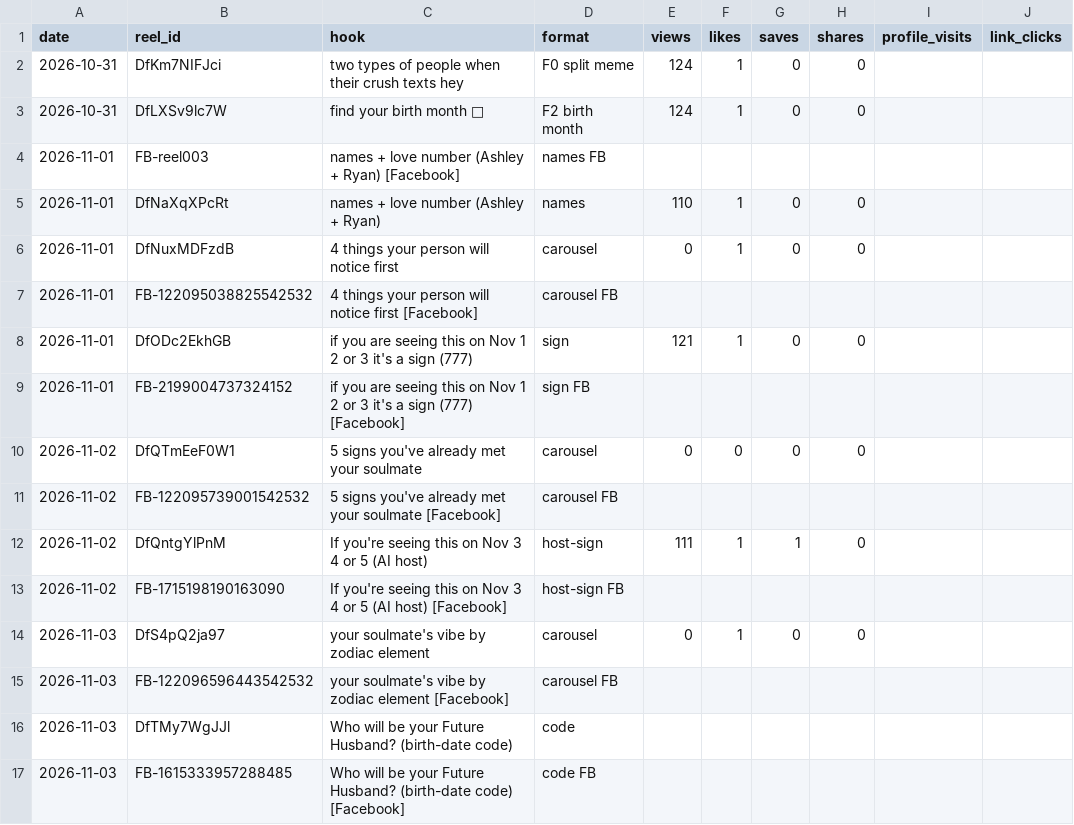
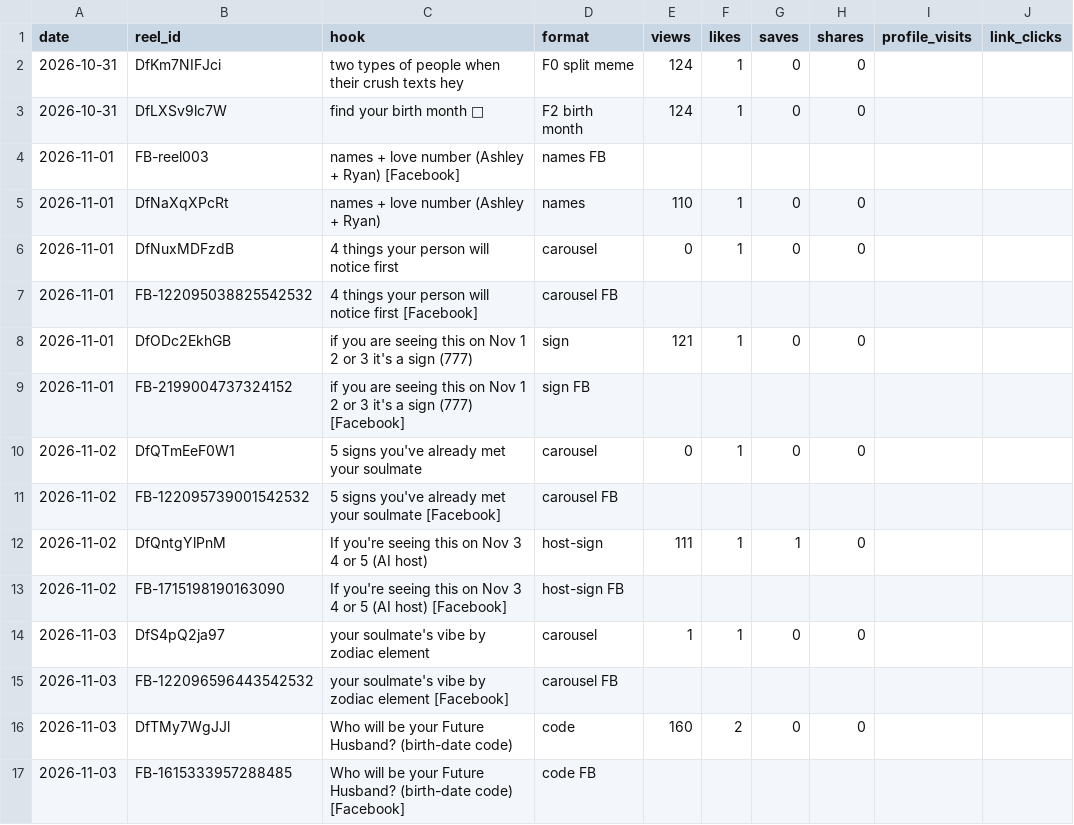
Before and after one commit to newnagiajnala-dotcom/soulmatesigns-system, a CSV file: data/performance.csv, drawn as a sheet.

```diff
--- a/data/performance.csv
+++ b/data/performance.csv
@@ -9,3 +9,3 @@ date,reel_id,hook,format,views,likes,saves,shares,profile_visits,link_clicks
 2026-11-01,FB-2199004737324152,if you are seeing this on Nov 1 2 or 3 it's a sign (777) [Facebook],sign FB,,,,,,
-2026-11-02,DfQTmEeF0W1,5 signs you've already met your soulmate,carousel,0,0,0,0,,
+2026-11-02,DfQTmEeF0W1,5 signs you've already met your soulmate,carousel,0,1,0,0,,
 2026-11-02,FB-122095739001542532,5 signs you've already met your soulmate [Facebook],carousel FB,,,,,,
@@ -13,5 +13,5 @@ date,reel_id,hook,format,views,likes,saves,shares,profile_visits,link_clicks
 2026-11-02,FB-1715198190163090,If you're seeing this on Nov 3 4 or 5 (AI host) [Facebook],host-sign FB,,,,,,
-2026-11-03,DfS4pQ2ja97,your soulmate's vibe by zodiac element,carousel,0,1,0,0,,
+2026-11-03,DfS4pQ2ja97,your soulmate's vibe by zodiac element,carousel,1,1,0,0,,
 2026-11-03,FB-122096596443542532,your soulmate's vibe by zodiac element [Facebook],carousel FB,,,,,,
-2026-11-03,DfTMy7WgJJl,Who will be your Future Husband? (birth-date code),code,,,,,,
+2026-11-03,DfTMy7WgJJl,Who will be your Future Husband? (birth-date code),code,160,2,0,0,,
 2026-11-03,FB-1615333957288485,Who will be your Future Husband? (birth-date code) [Facebook],code FB,,,,,,
```
Also changed, not shown: 4 other files.
